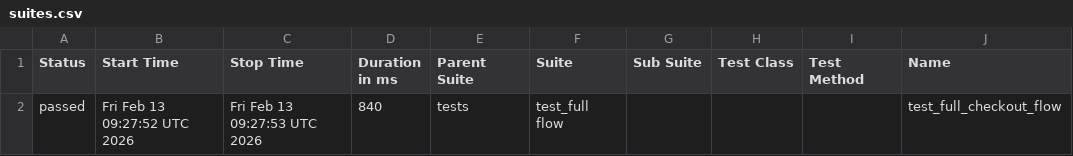
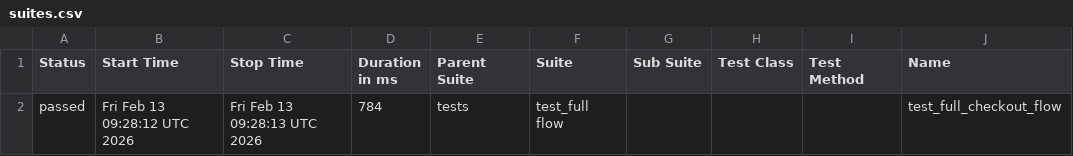
Before and after one commit to yougaaa906/saucedemo, a CSV file: data/suites.csv, drawn as a sheet; only a part is shown; the diff names each change by its address in the sheet, - before the commit and + after, or states it on an @@ line.

```diff
--- a/data/suites.csv
+++ b/data/suites.csv
-B2 (Start Time): Fri Feb 13 09:27:52 UTC 2026
+B2 (Start Time): Fri Feb 13 09:28:12 UTC 2026
-C2 (Stop Time): Fri Feb 13 09:27:53 UTC 2026
+C2 (Stop Time): Fri Feb 13 09:28:13 UTC 2026
-D2 (Duration in ms): 840
+D2 (Duration in ms): 784
```
Also changed, not shown: 19 other files.
